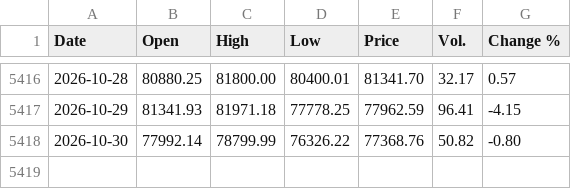
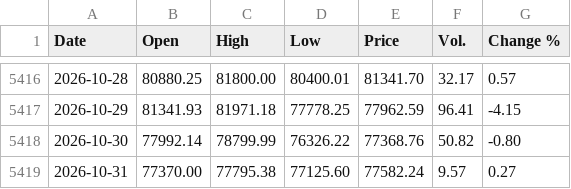
Before and after one commit to j0shcd/risk-metric, a CSV file: data/btc_daily.csv, drawn as a sheet; only a part is shown, gaps mark what is left out.

```diff
--- a/data/btc_daily.csv
+++ b/data/btc_daily.csv
@@ -5418 +5418,2 @@ Date,Open,High,Low,Price,Vol.,Change %
 2026-10-30,77992.14,78799.99,76326.22,77368.76,50.82,-0.80
+2026-10-31,77370.00,77795.38,77125.60,77582.24,9.57,0.27
```
Also changed, not shown: data/fear_greed_index.csv, data/onchain_metrics.csv, 30 other files.
